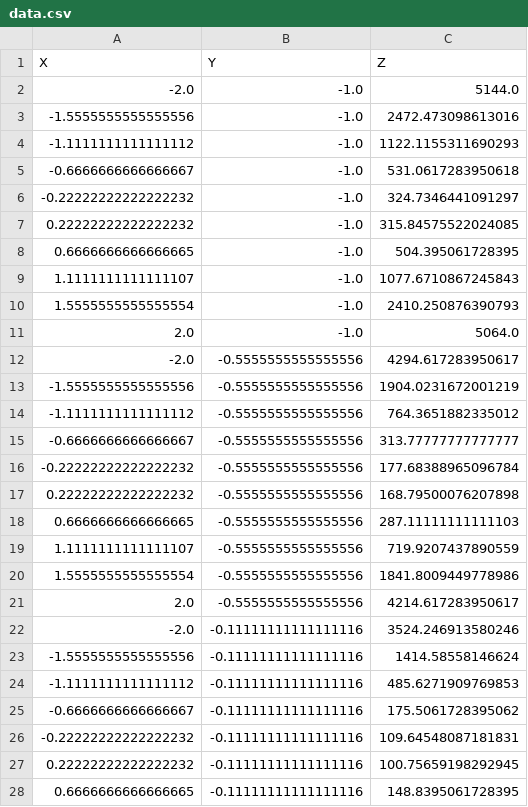
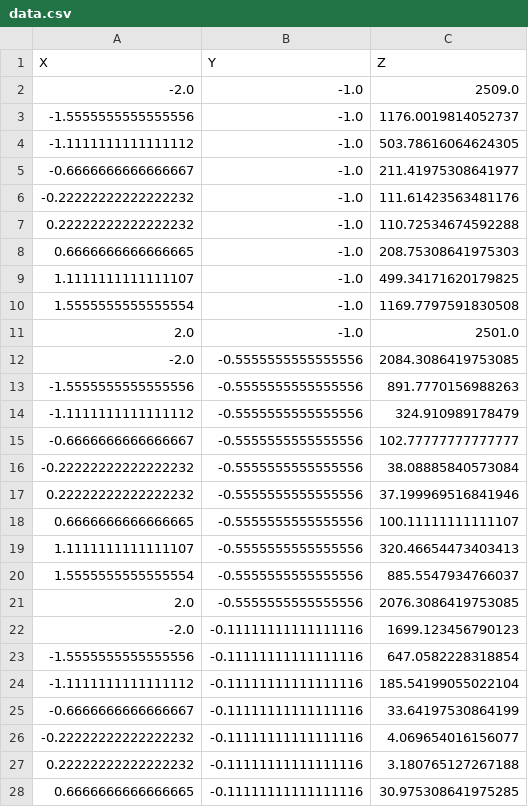
Before and after one commit to VlachosGroup/petBOA, a CSV file: examples/rosenbrock/data.csv, drawn as a sheet; only a part is shown; the diff covers the shown part only.

Commit message:
Update Rosenbrock example.

```diff
--- a/examples/rosenbrock/data.csv
+++ b/examples/rosenbrock/data.csv
@@ -1,28 +1,28 @@
 X,Y,Z
--2.0,-1.0,5144.0
--1.5555555555555556,-1.0,2472.473098613016
--1.1111111111111112,-1.0,1122.1155311690293
--0.6666666666666667,-1.0,531.0617283950618
--0.22222222222222232,-1.0,324.7346441091297
-0.22222222222222232,-1.0,315.84575522024085
-0.6666666666666665,-1.0,504.395061728395
-1.1111111111111107,-1.0,1077.6710867245843
-1.5555555555555554,-1.0,2410.250876390793
-2.0,-1.0,5064.0
--2.0,-0.5555555555555556,4294.617283950617
--1.5555555555555556,-0.5555555555555556,1904.0231672001219
--1.1111111111111112,-0.5555555555555556,764.3651882335012
--0.6666666666666667,-0.5555555555555556,313.77777777777777
--0.22222222222222232,-0.5555555555555556,177.68388965096784
-0.22222222222222232,-0.5555555555555556,168.79500076207898
-0.6666666666666665,-0.5555555555555556,287.11111111111103
-1.1111111111111107,-0.5555555555555556,719.9207437890559
-1.5555555555555554,-0.5555555555555556,1841.8009449778986
-2.0,-0.5555555555555556,4214.617283950617
--2.0,-0.11111111111111116,3524.246913580246
--1.5555555555555556,-0.11111111111111116,1414.58558146624
--1.1111111111111112,-0.11111111111111116,485.6271909769853
--0.6666666666666667,-0.11111111111111116,175.5061728395062
--0.22222222222222232,-0.11111111111111116,109.64548087181831
-0.22222222222222232,-0.11111111111111116,100.75659198292945
-0.6666666666666665,-0.11111111111111116,148.8395061728395
+-2.0,-1.0,2509.0
+-1.5555555555555556,-1.0,1176.0019814052737
+-1.1111111111111112,-1.0,503.78616064624305
+-0.6666666666666667,-1.0,211.41975308641977
+-0.22222222222222232,-1.0,111.61423563481176
+0.22222222222222232,-1.0,110.72534674592288
+0.6666666666666665,-1.0,208.75308641975303
+1.1111111111111107,-1.0,499.34171620179825
+1.5555555555555554,-1.0,1169.7797591830508
+2.0,-1.0,2501.0
+-2.0,-0.5555555555555556,2084.3086419753085
+-1.5555555555555556,-0.5555555555555556,891.7770156988263
+-1.1111111111111112,-0.5555555555555556,324.910989178479
+-0.6666666666666667,-0.5555555555555556,102.77777777777777
+-0.22222222222222232,-0.5555555555555556,38.08885840573084
+0.22222222222222232,-0.5555555555555556,37.199969516841946
+0.6666666666666665,-0.5555555555555556,100.11111111111107
+1.1111111111111107,-0.5555555555555556,320.46654473403413
+1.5555555555555554,-0.5555555555555556,885.5547934766037
+2.0,-0.5555555555555556,2076.3086419753085
+-2.0,-0.11111111111111116,1699.123456790123
+-1.5555555555555556,-0.11111111111111116,647.0582228318854
+-1.1111111111111112,-0.11111111111111116,185.54199055022104
+-0.6666666666666667,-0.11111111111111116,33.64197530864199
+-0.22222222222222232,-0.11111111111111116,4.069654016156077
+0.22222222222222232,-0.11111111111111116,3.180765127267188
+0.6666666666666665,-0.11111111111111116,30.975308641975285
```
Also changed, not shown: 73 edited cells elsewhere in this file, 5 other files.
